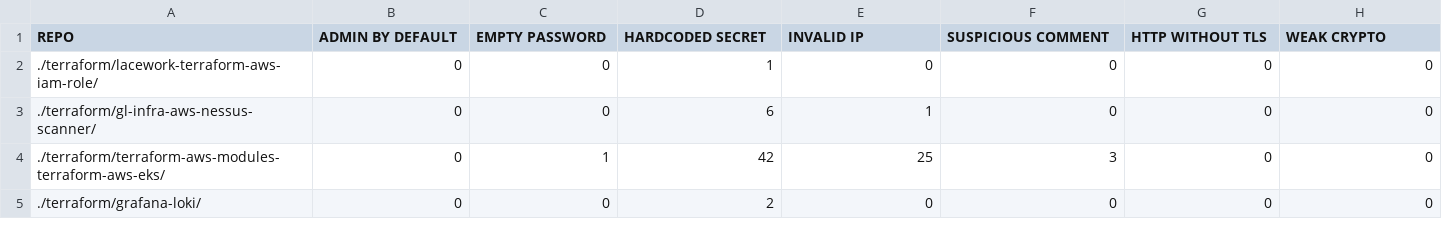
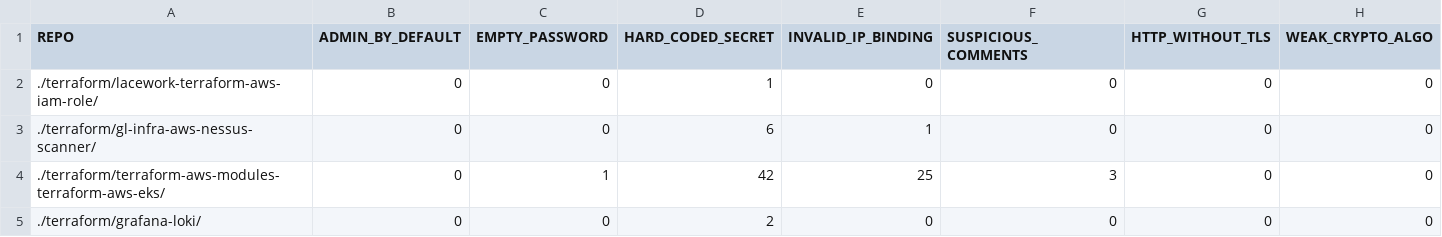
Before and after one commit to bilbosf/SLiTer, a CSV file: output.csv, drawn as a sheet; only a part is shown.

Commit message:
Refactored output generation

```diff
--- a/output.csv
+++ b/output.csv
@@ -1,2 +1,2 @@
-REPO, ADMIN BY DEFAULT, EMPTY PASSWORD, HARDCODED SECRET, INVALID IP, SUSPICIOUS COMMENT, HTTP WITHOUT TLS, WEAK CRYPTO
+REPO, ADMIN_BY_DEFAULT, EMPTY_PASSWORD, HARD_CODED_SECRET, INVALID_IP_BINDING, SUSPICIOUS_COMMENTS, HTTP_WITHOUT_TLS, WEAK_CRYPTO_ALGO
 ./terraform/lacework-terraform-aws-iam-role/, 0, 0, 1, 0, 0, 0, 0
```
Also changed, not shown: 2 other files.
